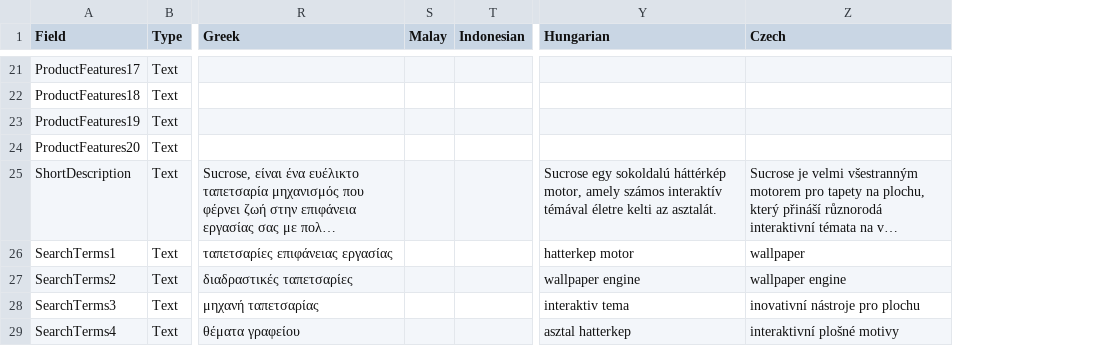
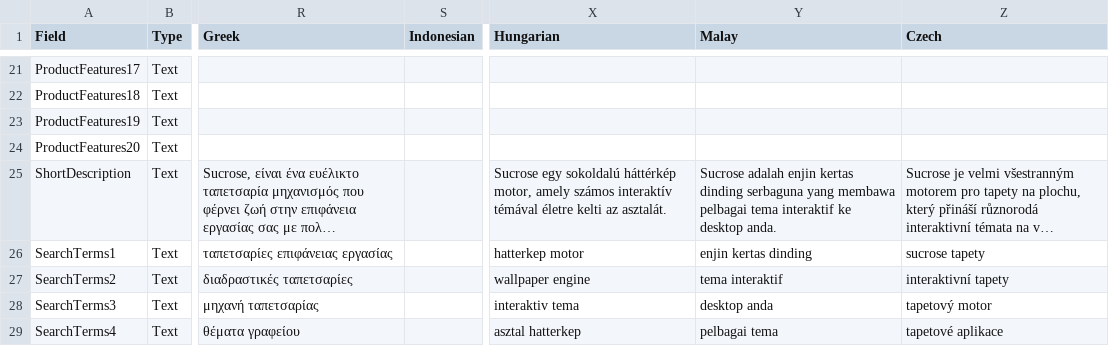
Before and after one commit to Taiizor/Sucrose, a CSV file: .store/Microsoft Store/Multiple.csv, drawn as a sheet; only a part is shown, gaps mark what is left out; long unchanged cells end in …; removed rows and columns are numbered as before the commit, all else as after; the diff covers the shown part only; the diff names each change by its address in the sheet, - before the commit and + after, or states it on an @@ line.

Commit message:
Update Multiple.csv

```diff
--- a/.store/Microsoft Store/Multiple.csv
+++ b/.store/Microsoft Store/Multiple.csv
-column S (Malay), empty
+column Y (Malay), rows 25-29: Sucrose adalah enjin kertas dinding serbaguna yang membawa pelbagai tema interaktif ke desktop anda. | enjin kertas dinding | tema interaktif | desktop anda | pelbagai tema
-Z26 (Czech): wallpaper
+Z26 (Czech): sucrose tapety
-Z27 (Czech): wallpaper engine
+Z27 (Czech): interaktivní tapety
-Z28 (Czech): inovativní nástroje pro plochu
+Z28 (Czech): tapetový motor
-Z29 (Czech): interaktivní plošné motivy
+Z29 (Czech): tapetové aplikace
```
Also changed, not shown: 3 edited cells elsewhere in this file.
